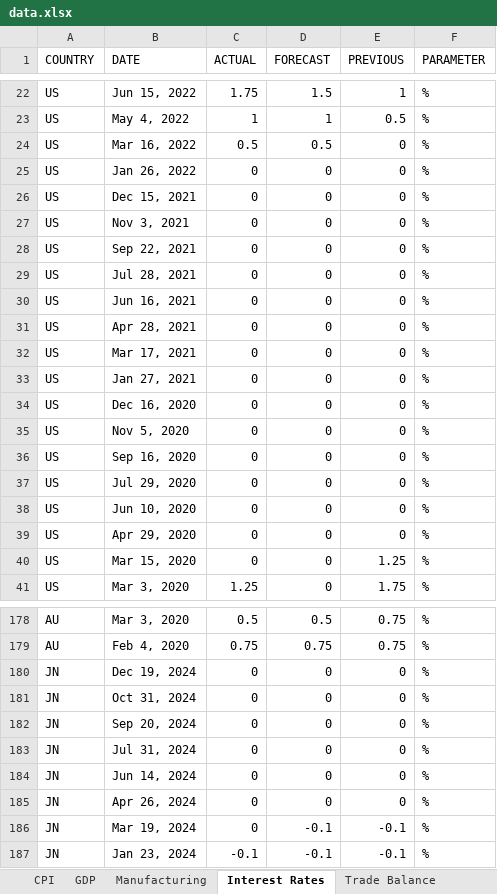
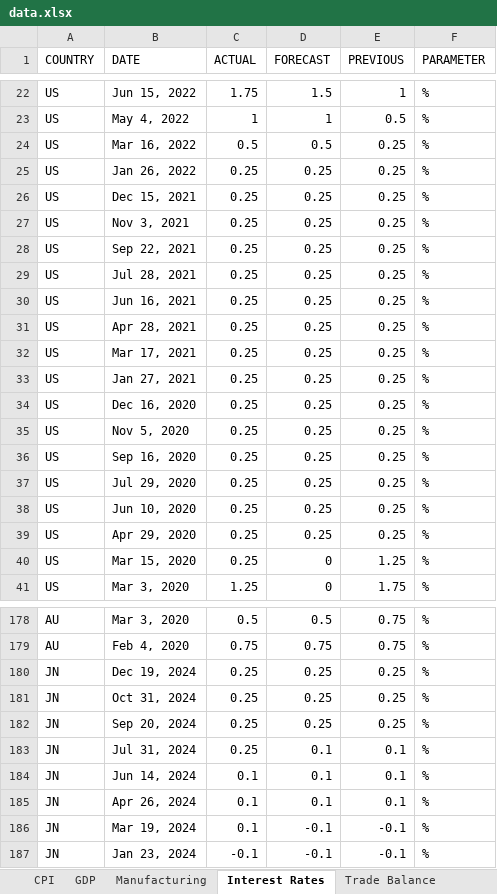
Before and after one commit to akamenoxaxa/EconomicImpactOnCryptoTool, an Excel workbook: data.xlsx, sheet Interest Rates, drawn as a sheet; only a part is shown, gaps mark what is left out; values as stored, in another font and other column widths than the file's, no borders; the diff names each change by its address in the sheet, - before the commit and + after, or states it on an @@ line.

```diff
--- a/data.xlsx (sheet Interest Rates)
+++ b/data.xlsx (sheet Interest Rates)
-E24:E39 (PREVIOUS): 0
+E24:E39 (PREVIOUS): 0.25
-C25:C40 (ACTUAL): 0
+C25:C40 (ACTUAL): 0.25
-D25:D39 (FORECAST): 0
+D25:D39 (FORECAST): 0.25
-C180:C183 (ACTUAL): 0
+C180:C183 (ACTUAL): 0.25
-D180:D182 (FORECAST): 0
+D180:D182 (FORECAST): 0.25
-E180:E182 (PREVIOUS): 0
+E180:E182 (PREVIOUS): 0.25
-D183:D185 (FORECAST): 0
+D183:D185 (FORECAST): 0.1
-E183:E185 (PREVIOUS): 0
+E183:E185 (PREVIOUS): 0.1
-C184:C186 (ACTUAL): 0
+C184:C186 (ACTUAL): 0.1
```
Also changed, not shown: 1 other file.
